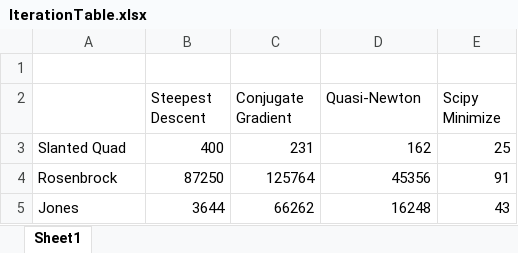
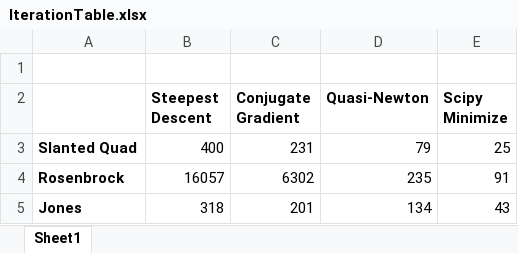
Before and after one commit to JacobChild/Optimization, an Excel workbook: HW3/Outputs/IterationTable.xlsx, sheet Sheet1, drawn as a sheet; values as stored, in another font and other column widths than the file's, no borders; conditional formats not drawn; removed rows and columns are numbered as before the commit, all else as after; the diff names each change by its address in the sheet, - before the commit and + after, or states it on an @@ line.

```diff
--- a/HW3/Outputs/IterationTable.xlsx (sheet Sheet1)
+++ b/HW3/Outputs/IterationTable.xlsx (sheet Sheet1)
-B2:E2 bold: off
+B2:E2 bold: on
-A3 bold: off
+A3 bold: on
-D3 (Quasi-Newton): 162
+D3 (Quasi-Newton): 79
-row 4: Rosenbrock | 87250 | 125764 | 45356 | 91
-row 5: Jones | 3644 | 66262 | 16248 | 43
+row 4: Rosenbrock | 16057 | 6302 | 235 | 91
+row 5: Jones | 318 | 201 | 134 | 43
```
Also changed, not shown: 11 other files.
